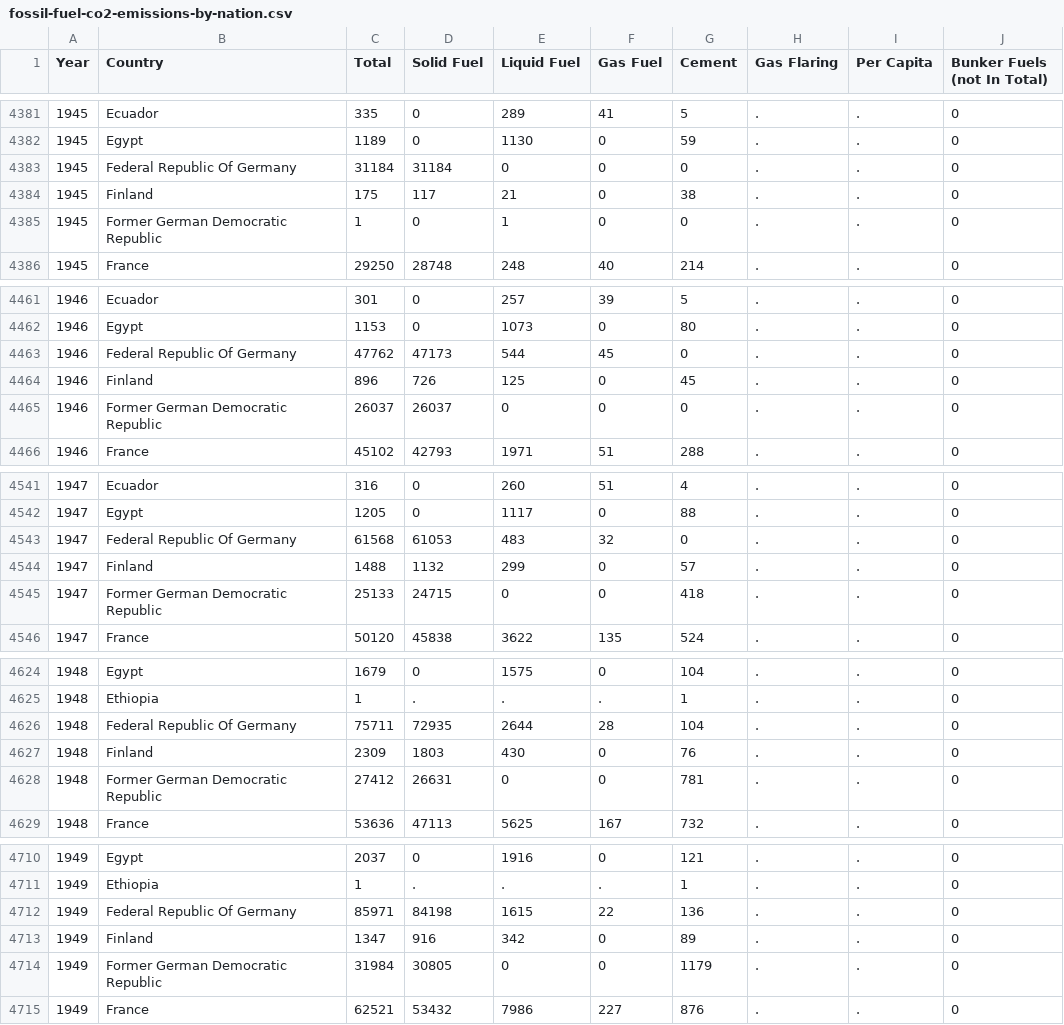
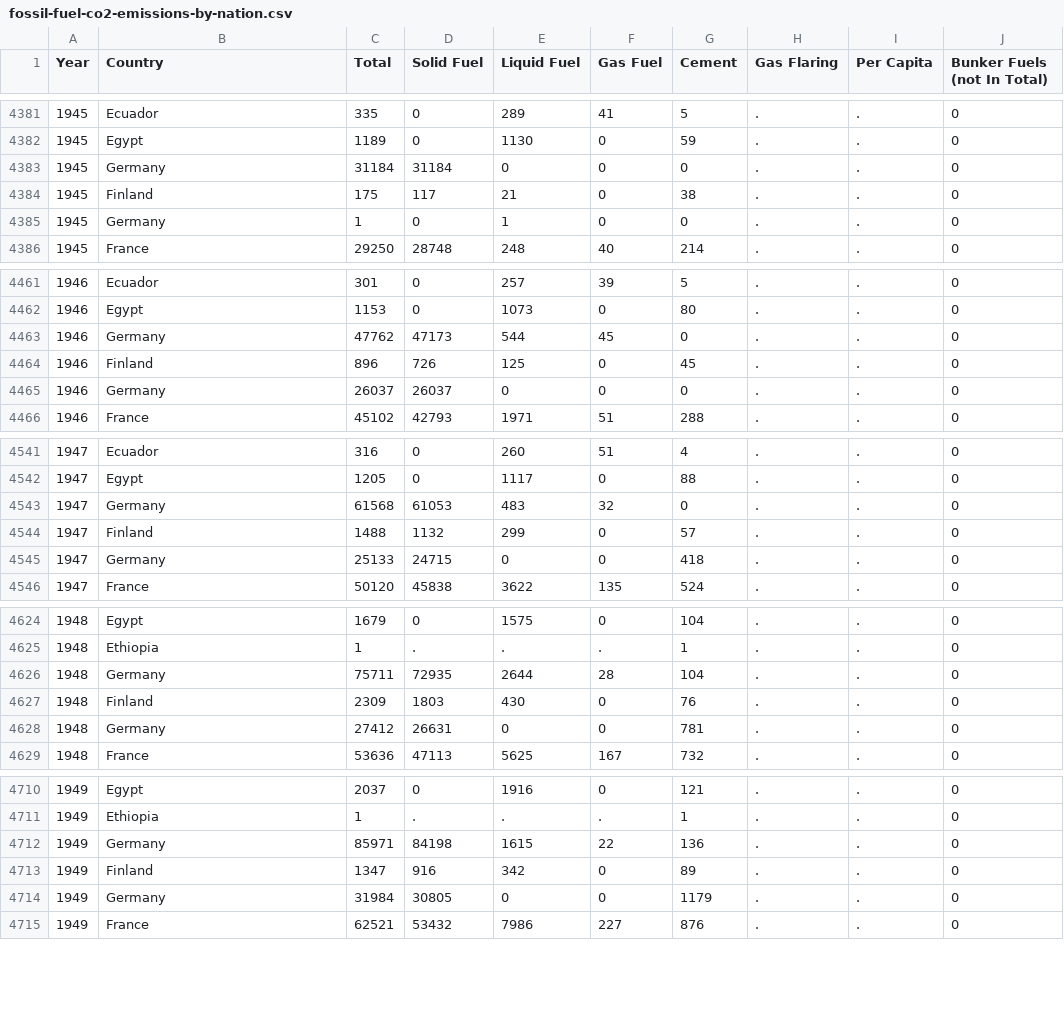
Before and after one commit to pierdr/co2Emissions-Viz, a CSV file: bin/data/fossil-fuel-co2-emissions-by-nation.csv, drawn as a sheet; only a part is shown, gaps mark what is left out; the diff covers the shown part only.

```diff
--- a/bin/data/fossil-fuel-co2-emissions-by-nation.csv
+++ b/bin/data/fossil-fuel-co2-emissions-by-nation.csv
@@ -4382,5 +4382,5 @@ Year,Country,Total,Solid Fuel,Liquid Fuel,Gas Fuel,Cement,Gas Flaring,Per Capita
 1945,Egypt,1189,0,1130,0,59,.,.,0
-1945,Federal Republic Of Germany,31184,31184,0,0,0,.,.,0
+1945,Germany,31184,31184,0,0,0,.,.,0
 1945,Finland,175,117,21,0,38,.,.,0
-1945,Former German Democratic Republic,1,0,1,0,0,.,.,0
+1945,Germany,1,0,1,0,0,.,.,0
 1945,France,29250,28748,248,40,214,.,.,0
@@ -4462,5 +4462,5 @@ Year,Country,Total,Solid Fuel,Liquid Fuel,Gas Fuel,Cement,Gas Flaring,Per Capita
 1946,Egypt,1153,0,1073,0,80,.,.,0
-1946,Federal Republic Of Germany,47762,47173,544,45,0,.,.,0
+1946,Germany,47762,47173,544,45,0,.,.,0
 1946,Finland,896,726,125,0,45,.,.,0
-1946,Former German Democratic Republic,26037,26037,0,0,0,.,.,0
+1946,Germany,26037,26037,0,0,0,.,.,0
 1946,France,45102,42793,1971,51,288,.,.,0
@@ -4542,5 +4542,5 @@ Year,Country,Total,Solid Fuel,Liquid Fuel,Gas Fuel,Cement,Gas Flaring,Per Capita
 1947,Egypt,1205,0,1117,0,88,.,.,0
-1947,Federal Republic Of Germany,61568,61053,483,32,0,.,.,0
+1947,Germany,61568,61053,483,32,0,.,.,0
 1947,Finland,1488,1132,299,0,57,.,.,0
-1947,Former German Democratic Republic,25133,24715,0,0,418,.,.,0
+1947,Germany,25133,24715,0,0,418,.,.,0
 1947,France,50120,45838,3622,135,524,.,.,0
@@ -4625,5 +4625,5 @@ Year,Country,Total,Solid Fuel,Liquid Fuel,Gas Fuel,Cement,Gas Flaring,Per Capita
 1948,Ethiopia,1,.,.,.,1,.,.,0
-1948,Federal Republic Of Germany,75711,72935,2644,28,104,.,.,0
+1948,Germany,75711,72935,2644,28,104,.,.,0
 1948,Finland,2309,1803,430,0,76,.,.,0
-1948,Former German Democratic Republic,27412,26631,0,0,781,.,.,0
+1948,Germany,27412,26631,0,0,781,.,.,0
 1948,France,53636,47113,5625,167,732,.,.,0
@@ -4711,5 +4711,5 @@ Year,Country,Total,Solid Fuel,Liquid Fuel,Gas Fuel,Cement,Gas Flaring,Per Capita
 1949,Ethiopia,1,.,.,.,1,.,.,0
-1949,Federal Republic Of Germany,85971,84198,1615,22,136,.,.,0
+1949,Germany,85971,84198,1615,22,136,.,.,0
 1949,Finland,1347,916,342,0,89,.,.,0
-1949,Former German Democratic Republic,31984,30805,0,0,1179,.,.,0
+1949,Germany,31984,30805,0,0,1179,.,.,0
 1949,France,62521,53432,7986,227,876,.,.,0
```
Also changed, not shown: 82 edited cells elsewhere in this file, 5 other files.
